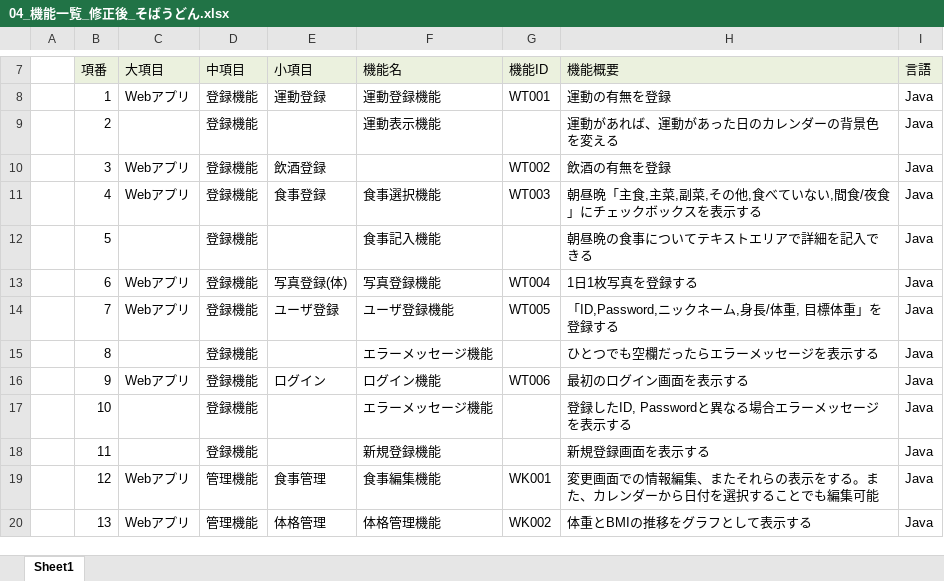
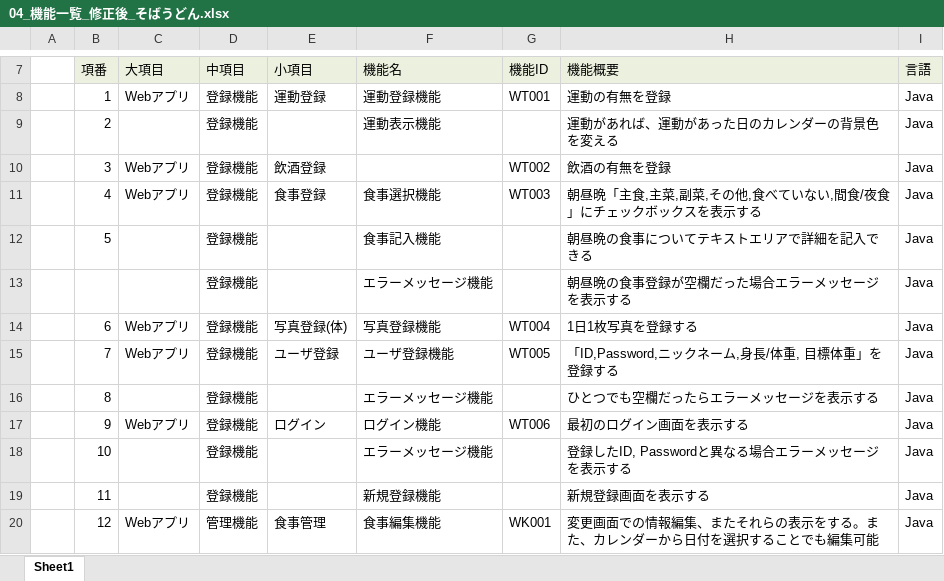
Before and after one commit to dojo2023/E-4, an Excel workbook: 共有用フォルダー/04_機能一覧_修正後_そばうどん.xlsx, sheet Sheet1, drawn as a sheet; only a part is shown, gaps mark what is left out; the shorter side is filled out with more unchanged rows; values as stored, in another font and other column widths than the file's, no borders; the diff names each change by its address in the sheet, - before the commit and + after, or states it on an @@ line.

```diff
--- a/共有用フォルダー/04_機能一覧_修正後_そばうどん.xlsx (sheet Sheet1)
+++ b/共有用フォルダー/04_機能一覧_修正後_そばうどん.xlsx (sheet Sheet1)
+row 13:  |  |  | 登録機能 |  | エラーメッセージ機能 |  | 朝昼晩の食事登録が空欄だった場合エラーメッセージを表示する | Java
```
Also changed, not shown: 共有用フォルダー/04_画面遷移図_そばうどん.xlsx.
